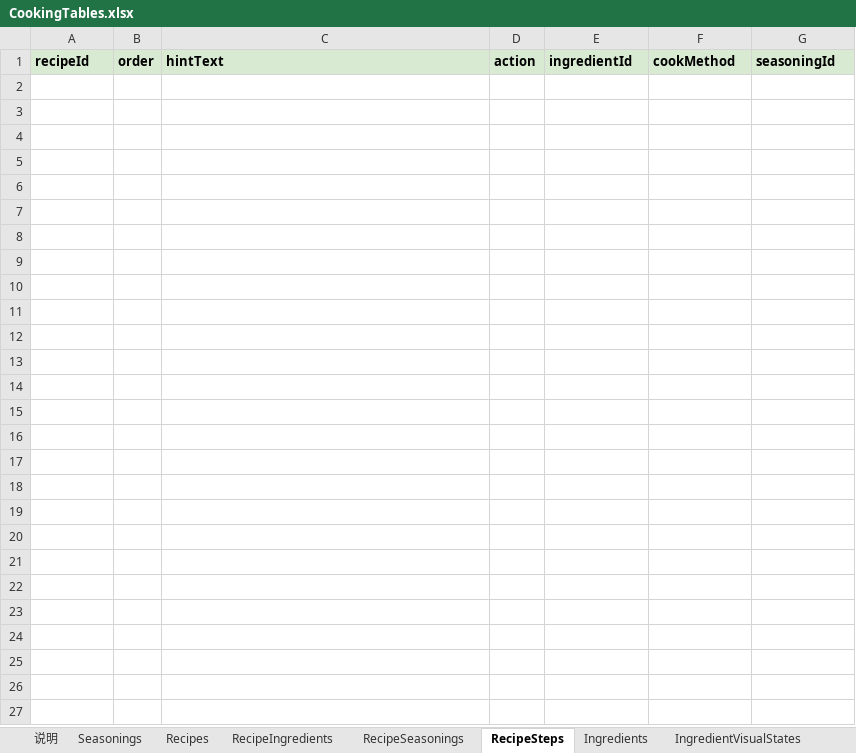
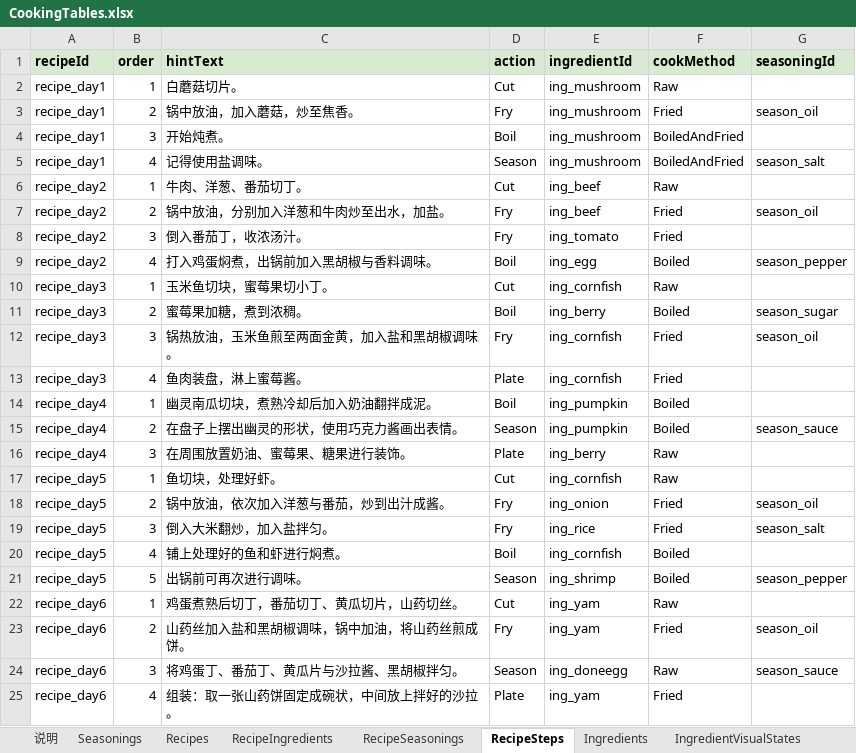
Before and after one commit to tujiali53-alt/TGJ_music, an Excel workbook: CookingClient/Assets/_Project/Data/Tables/CookingTables.xlsx, sheet RecipeSteps, drawn as a sheet; values as stored, in another font and other column widths than the file's, no borders; the diff names each change by its address in the sheet, - before the commit and + after, or states it on an @@ line.

```diff
--- a/CookingClient/Assets/_Project/Data/Tables/CookingTables.xlsx (sheet RecipeSteps)
+++ b/CookingClient/Assets/_Project/Data/Tables/CookingTables.xlsx (sheet RecipeSteps)
+row 2: recipe_day1 | 1 | 白蘑菇切片。 | Cut | ing_mushroom | Raw
+row 3: recipe_day1 | 2 | 锅中放油，加入蘑菇，炒至焦香。 | Fry | ing_mushroom | Fried | season_oil
+row 4: recipe_day1 | 3 | 开始炖煮。 | Boil | ing_mushroom | BoiledAndFried
+row 5: recipe_day1 | 4 | 记得使用盐调味。 | Season | ing_mushroom | BoiledAndFried | season_salt
+row 6: recipe_day2 | 1 | 牛肉、洋葱、番茄切丁。 | Cut | ing_beef | Raw
+row 7: recipe_day2 | 2 | 锅中放油，分别加入洋葱和牛肉炒至出水，加盐。 | Fry | ing_beef | Fried | season_oil
+row 8: recipe_day2 | 3 | 倒入番茄丁，收浓汤汁。 | Fry | ing_tomato | Fried
+row 9: recipe_day2 | 4 | 打入鸡蛋焖煮，出锅前加入黑胡椒与香料调味。 | Boil | ing_egg | Boiled | season_pepper
+row 10: recipe_day3 | 1 | 玉米鱼切块，蜜莓果切小丁。 | Cut | ing_cornfish | Raw
+row 11: recipe_day3 | 2 | 蜜莓果加糖，煮到浓稠。 | Boil | ing_berry | Boiled | season_sugar
+row 12: recipe_day3 | 3 | 锅热放油，玉米鱼煎至两面金黄，加入盐和黑胡椒调味。 | Fry | ing_cornfish | Fried | season_oil
+row 13: recipe_day3 | 4 | 鱼肉装盘，淋上蜜莓酱。 | Plate | ing_cornfish | Fried
+row 14: recipe_day4 | 1 | 幽灵南瓜切块，煮熟冷却后加入奶油翻拌成泥。 | Boil | ing_pumpkin | Boiled
+row 15: recipe_day4 | 2 | 在盘子上摆出幽灵的形状，使用巧克力酱画出表情。 | Season | ing_pumpkin | Boiled | season_sauce
+row 16: recipe_day4 | 3 | 在周围放置奶油、蜜莓果、糖果进行装饰。 | Plate | ing_berry | Raw
+row 17: recipe_day5 | 1 | 鱼切块，处理好虾。 | Cut | ing_cornfish | Raw
+row 18: recipe_day5 | 2 | 锅中放油，依次加入洋葱与番茄，炒到出汁成酱。 | Fry | ing_onion | Fried | season_oil
+row 19: recipe_day5 | 3 | 倒入大米翻炒，加入盐拌匀。 | Fry | ing_rice | Fried | season_salt
+row 20: recipe_day5 | 4 | 铺上处理好的鱼和虾进行焖煮。 | Boil | ing_cornfish | Boiled
+row 21: recipe_day5 | 5 | 出锅前可再次进行调味。 | Season | ing_shrimp | Boiled | season_pepper
+row 22: recipe_day6 | 1 | 鸡蛋煮熟后切丁，番茄切丁、黄瓜切片，山药切丝。 | Cut | ing_yam | Raw
+row 23: recipe_day6 | 2 | 山药丝加入盐和黑胡椒调味，锅中加油，将山药丝煎成饼。 | Fry | ing_yam | Fried | season_oil
+row 24: recipe_day6 | 3 | 将鸡蛋丁、番茄丁、黄瓜片与沙拉酱、黑胡椒拌匀。 | Season | ing_doneegg | Raw | season_sauce
+row 25: recipe_day6 | 4 | 组装：取一张山药饼固定成碗状，中间放上拌好的沙拉。 | Plate | ing_yam | Fried
```
Also changed, not shown: sheet RecipeSeasonings, sheet RecipeIngredients, sheet 说明, sheet Recipes, sheet Seasonings, 4 other files.
